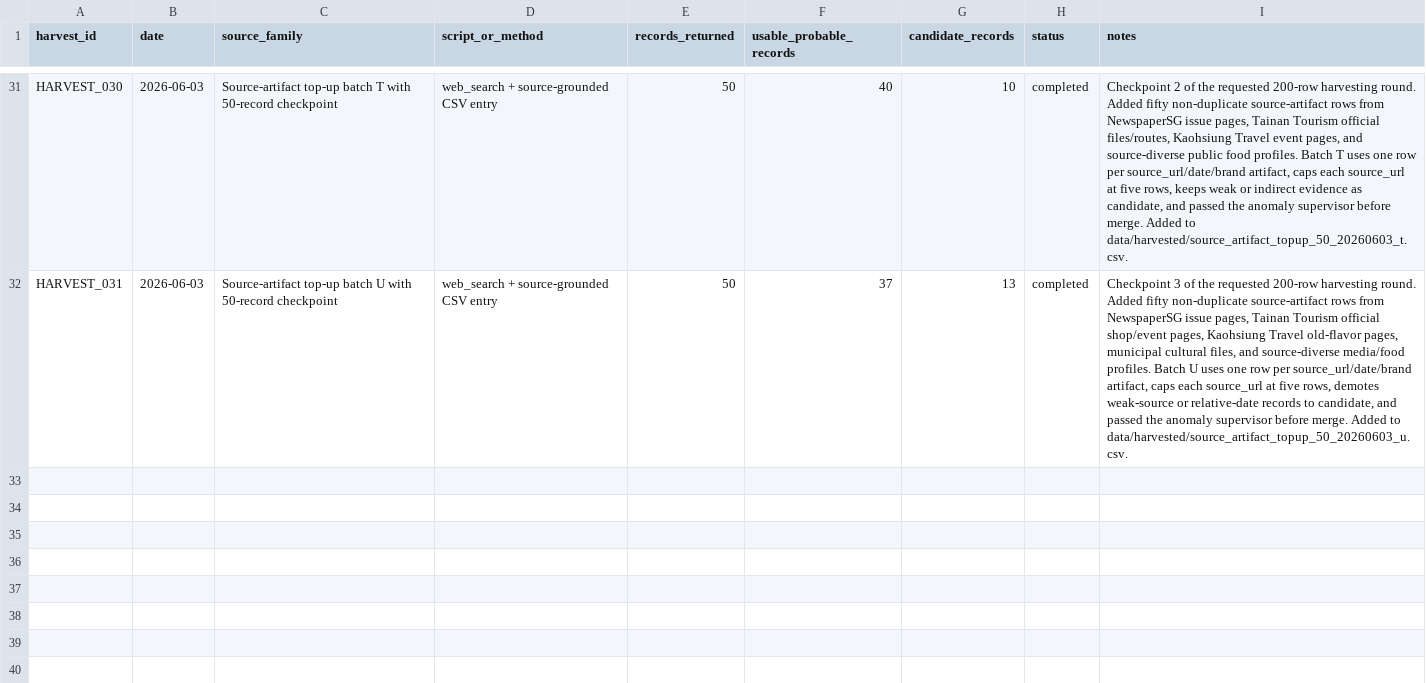
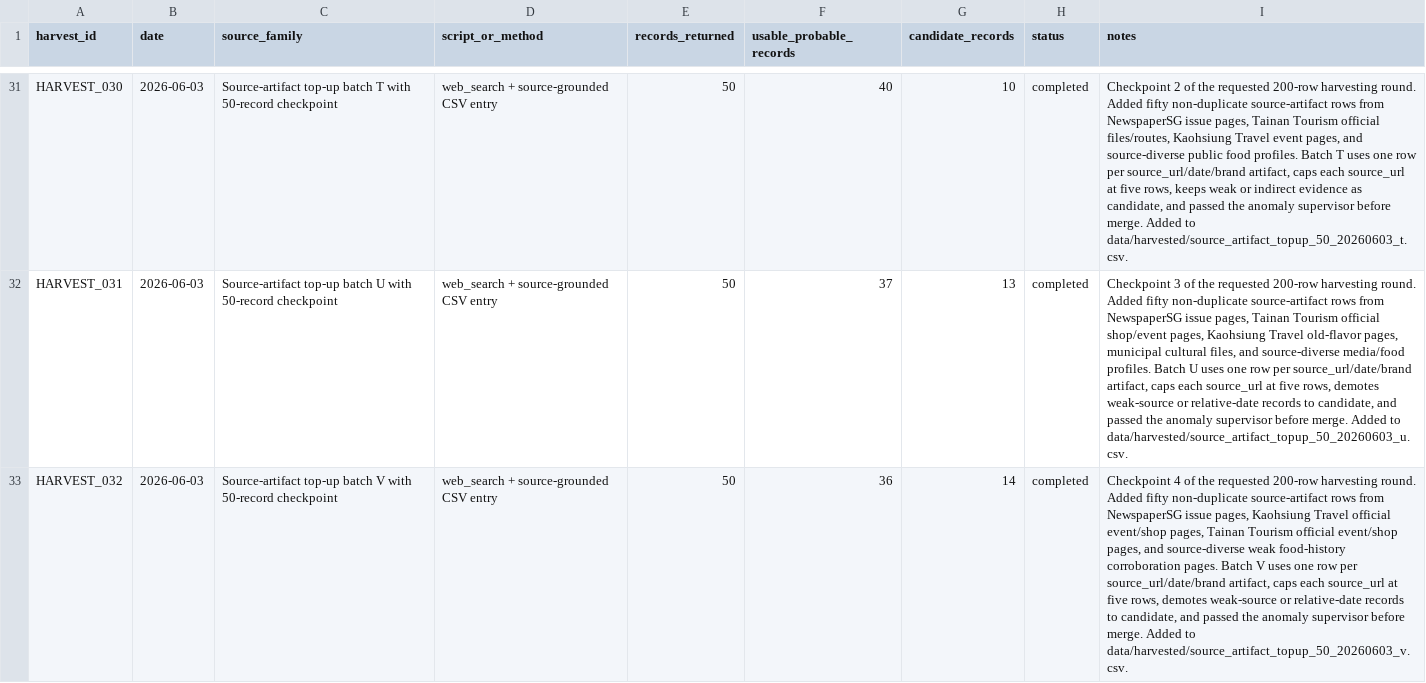
Before and after one commit to dpan538/taiwaneseness-corpus-engineering, a CSV file: data/harvest_log_1946_1987.csv, drawn as a sheet; only a part is shown, gaps mark what is left out; the diff names each change by its address in the sheet, - before the commit and + after, or states it on an @@ line.

Commit message:
add source artifact topup checkpoint v
Add the fourth 50 records of the requested 200-row harvesting round. Batch V passed standalone anomaly checks, then full-corpus anomaly, health, and milestone audits after merge.

```diff
--- a/data/harvest_log_1946_1987.csv
+++ b/data/harvest_log_1946_1987.csv
+row 33: HARVEST_032 | 2026-06-03 | Source-artifact top-up batch V with 50-record checkpoint | web_search + source-grounded CSV entry | 50 | 36 | 14 | completed | Checkpoint 4 of the requested 200-row harvesting round. Added fifty non-duplicate source-artifact rows from NewspaperSG issue pages, Kaohsiung Travel official event/shop pages, Tainan Tourism official event/shop pages, and source-diverse weak food-history corroboration pages. Batch V uses one row per source_url/date/brand artifact, caps each source_url at five rows, demotes weak-source or relative-date records to candidate, and passed the anomaly supervisor before merge. Added to data/harvested/source_artifact_topup_50_20260603_v.csv.
```
Also changed, not shown: reports/corpus_health.csv, reports/corpus_temporal_distribution.csv, 9 other files.
